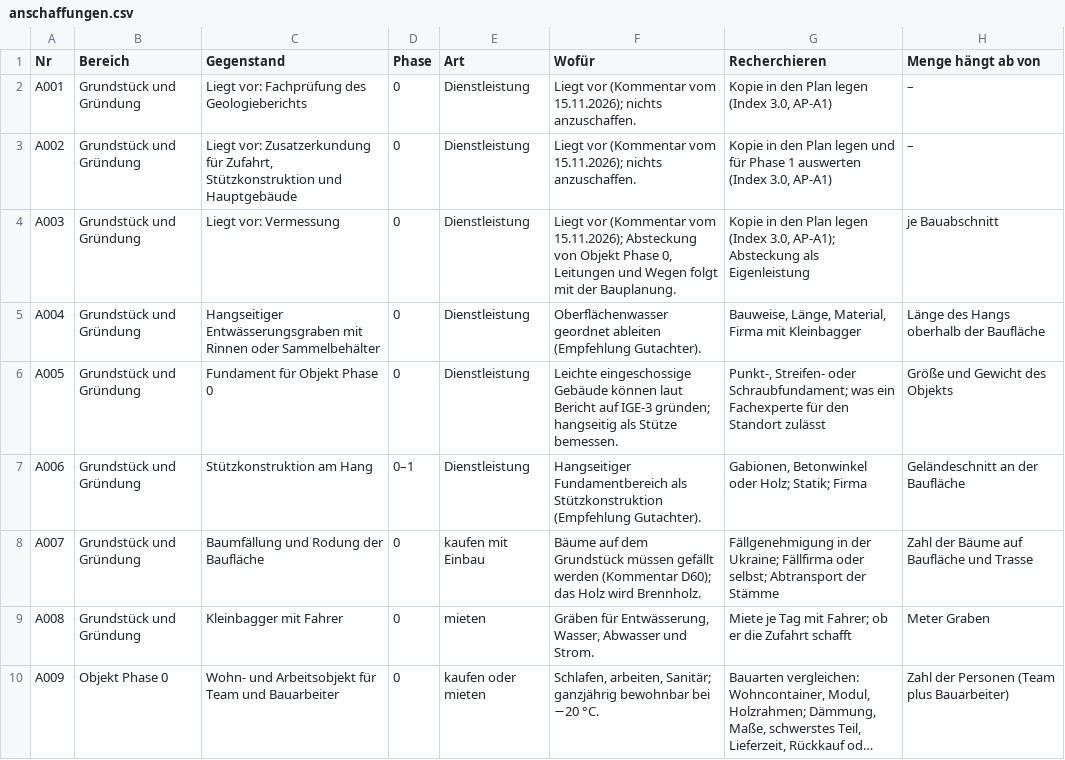
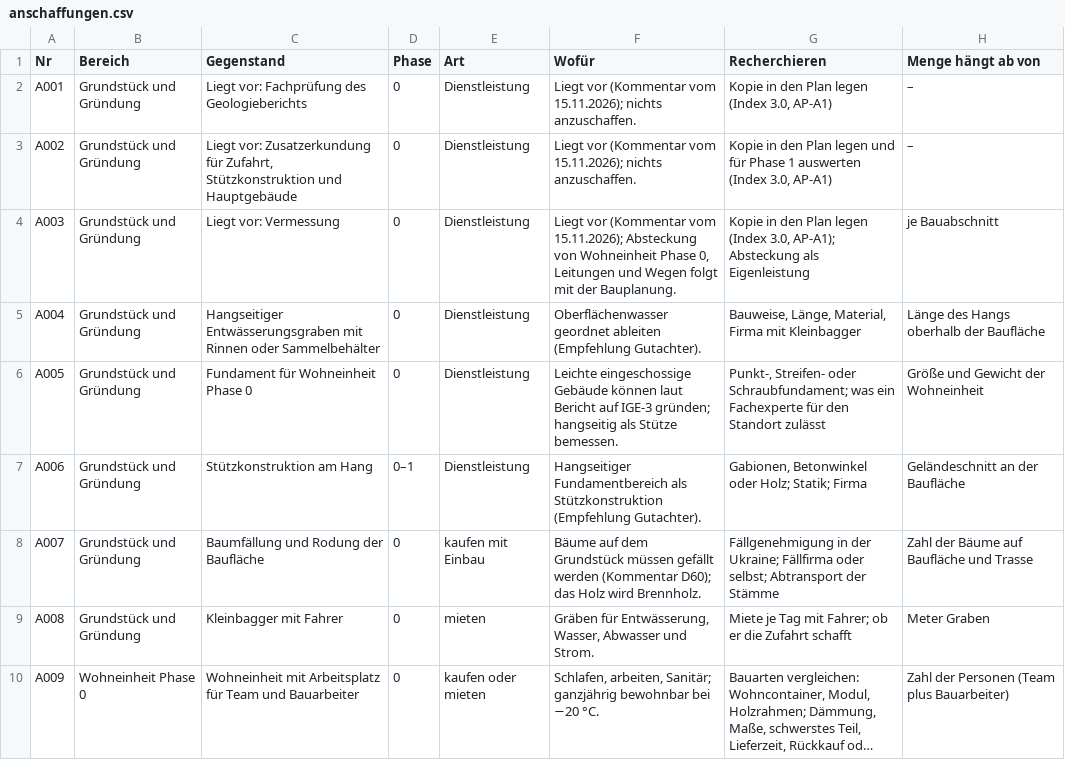
Before and after one commit to Wolfoeden/x-portal, a CSV file: plan/anschaffungen/anschaffungen.csv, drawn as a sheet; only a part is shown; long unchanged cells end in …; the diff covers the shown part only; the diff names each change by its address in the sheet, - before the commit and + after, or states it on an @@ line.

```diff
--- a/plan/anschaffungen/anschaffungen.csv
+++ b/plan/anschaffungen/anschaffungen.csv
-F4 (Wofür): …Absteckung von Objekt Phase 0,…
+F4 (Wofür): …Absteckung von Wohneinheit Phase 0,…
-C6 (Gegenstand): Fundament für Objekt Phase 0
+C6 (Gegenstand): Fundament für Wohneinheit Phase 0
-H6 (Menge hängt ab von): Größe und Gewicht des Objekts
+H6 (Menge hängt ab von): Größe und Gewicht der Wohneinheit
-B10 (Bereich): Objekt Phase 0
+B10 (Bereich): Wohneinheit Phase 0
-C10 (Gegenstand): Wohn- und Arbeitsobjekt für Team…
+C10 (Gegenstand): Wohneinheit mit Arbeitsplatz für Team…
```
Also changed, not shown: 28 edited cells elsewhere in this file, plan/kosten/vor-dem-investment.csv, 41 other files.
